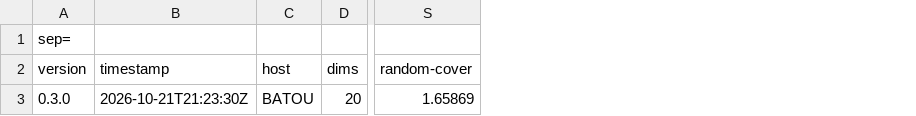
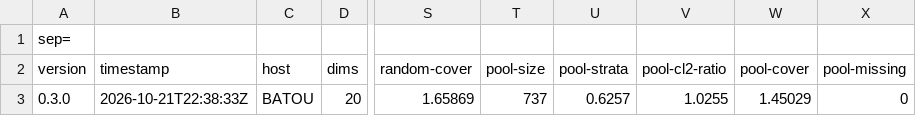
Before and after one commit to Groostav/sojourn, a CSV file: performance-records/quality-box-20d-100.csv, drawn as a sheet; only a part is shown, gaps mark what is left out; the diff names each change by its address in the sheet, - before the commit and + after, or states it on an @@ line.

```diff
--- a/performance-records/quality-box-20d-100.csv
+++ b/performance-records/quality-box-20d-100.csv
+column T (pool-size), row 3: 737
+column U (pool-strata), row 3: 0.6257
+column V (pool-cl2-ratio), row 3: 1.0255
+column W (pool-cover), row 3: 1.45029
+column X (pool-missing), row 3: 0
-B3 (timestamp): 2026-10-21T21:23:30Z
+B3 (timestamp): 2026-10-21T22:38:33Z
```
Also changed, not shown: performance-records/quality-band-10.csv, performance-records/quality-band-100.csv, 21 other files.
